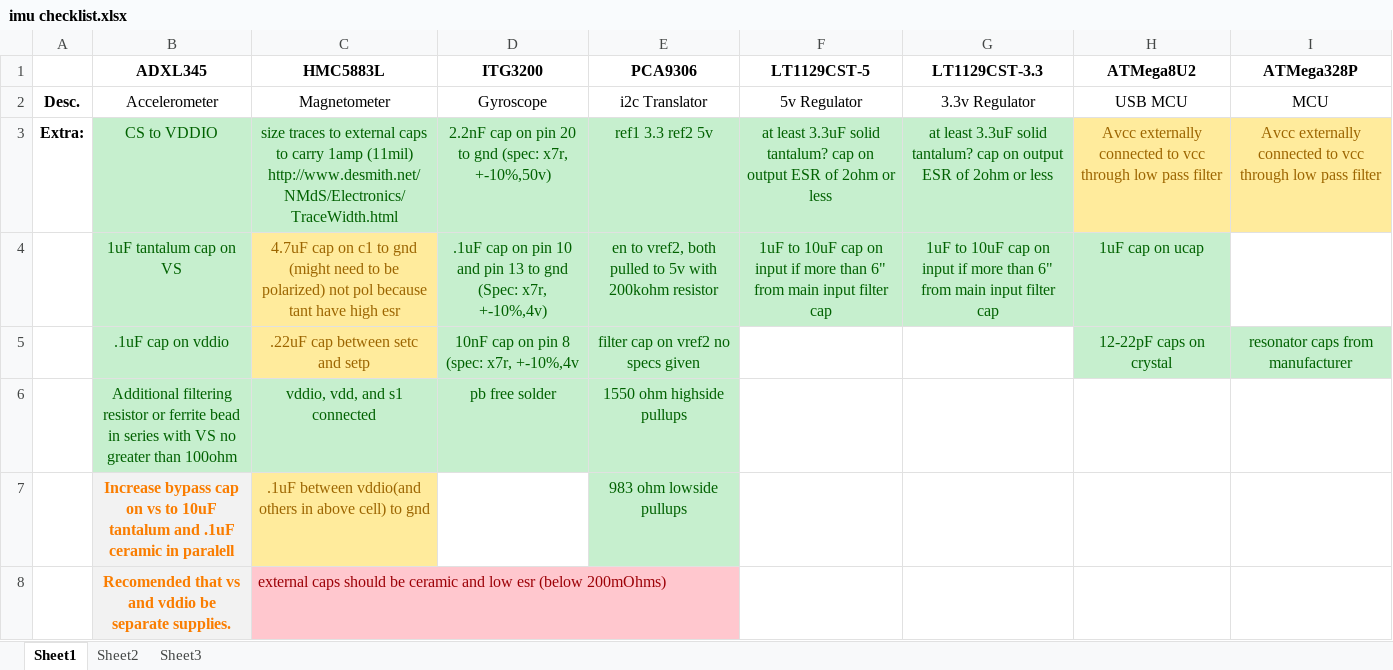
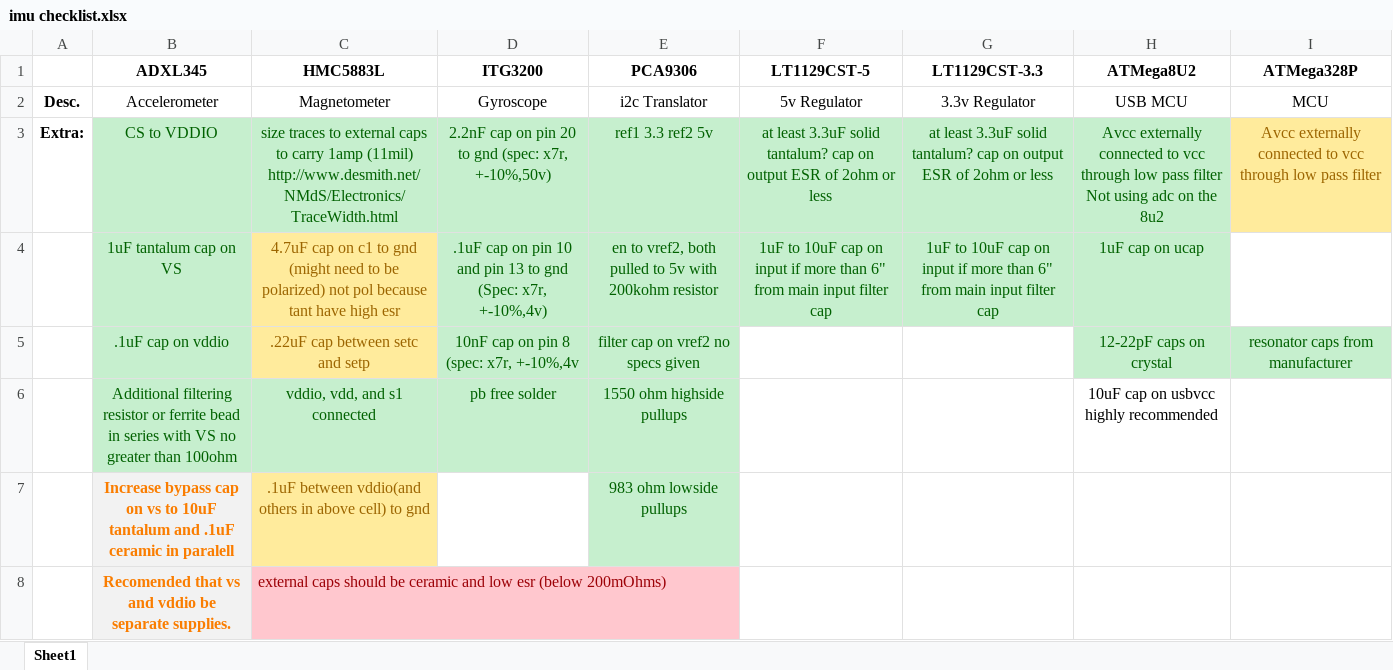
Before and after one commit to DanChianucci/imu_pcb_design, an Excel workbook: imu checklist.xlsx, sheet Sheet1, drawn as a sheet; only a part is shown; values as stored, in another font and other column widths than the file's, no borders; conditional formats not drawn; the diff names each change by its address in the sheet, - before the commit and + after, or states it on an @@ line.

Commit message:
Need 10uF cap on usbvccc, dont need lowpass on atmega8u2 because not using analog capabilities

```diff
--- a/imu checklist.xlsx (sheet Sheet1)
+++ b/imu checklist.xlsx (sheet Sheet1)
-sheet tab: Sheet2
-sheet tab: Sheet3
-H3 (ATMega8U2): …pass filter
+H3 (ATMega8U2): …pass filter Not using adc on the 8u2
@@ H3 fill: #FFEB9C → #C6EFCE, text colour: #9C6500 → #006100 @@
-H6 (ATMega8U2): (empty)
+H6 (ATMega8U2): 10uF cap on usbvcc highly recommended
```
